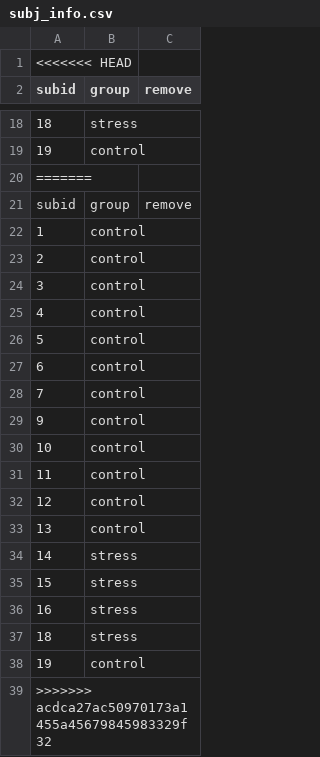
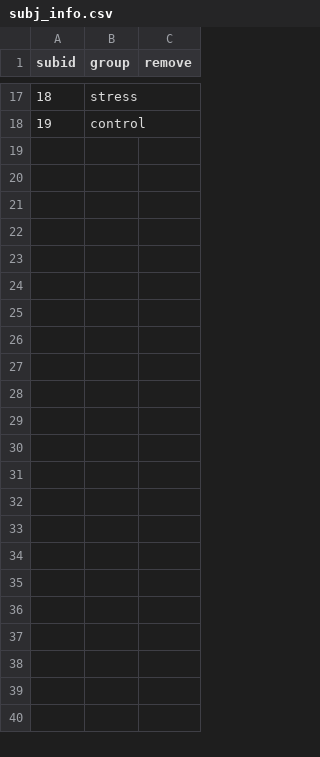
Before and after one commit to thackerybrown/SST, a CSV file: data/subj_info.csv, drawn as a sheet; only a part is shown, gaps mark what is left out; the diff names each change by its address in the sheet, - before the commit and + after, or states it on an @@ line.

```diff
--- a/data/subj_info.csv
+++ b/data/subj_info.csv
-row 1: <<<<<<< HEAD
-row 20: =======
-row 21: subid | group | remove
-row 22: 1 | control
-row 23: 2 | control
-row 24: 3 | control
-row 25: 4 | control
-row 26: 5 | control
-row 27: 6 | control
-row 28: 7 | control
-row 29: 9 | control
-row 30: 10 | control
-row 31: 11 | control
-row 32: 12 | control
-row 33: 13 | control
-row 34: 14 | stress
-row 35: 15 | stress
-row 36: 16 | stress
-row 37: 18 | stress
-row 38: 19 | control
-row 39: >>>>>>> acdca27ac50970173a1455a45679845983329f32
```
Also changed, not shown: 1 other file.
